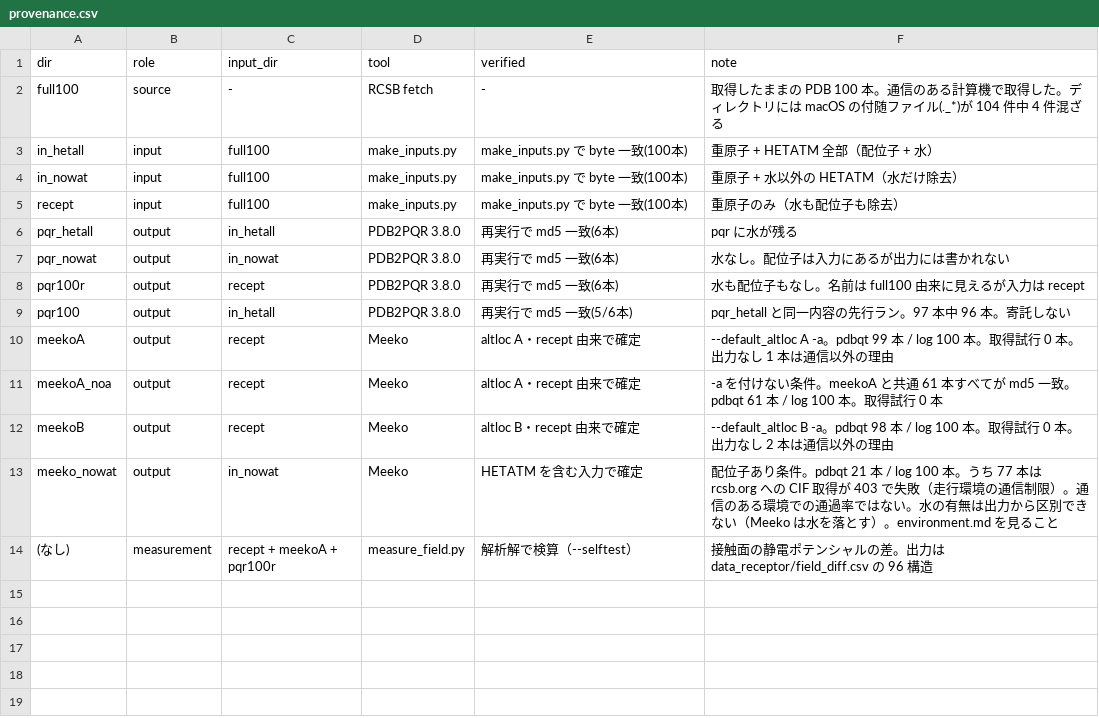
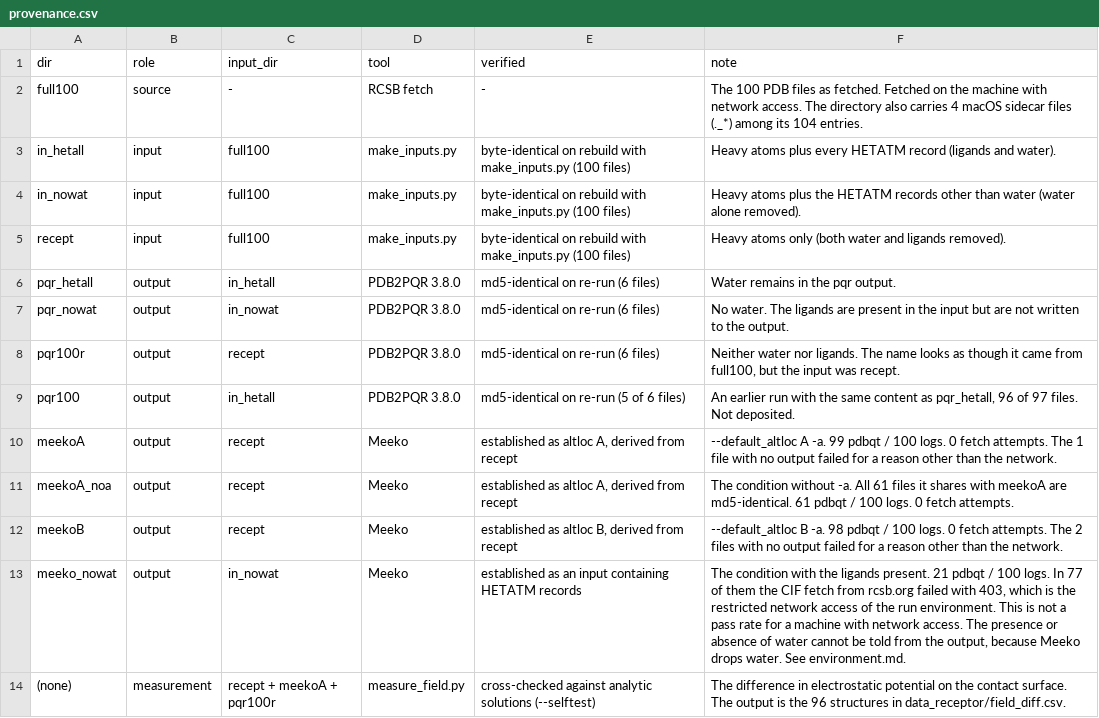
Before and after one commit to tomizuguchi/docking-prep-audit-receptor, a CSV file: data_receptor/provenance.csv, drawn as a sheet.

Commit message:
Translate the deposit into English; fix classify_titr key unpacking

```diff
--- a/data_receptor/provenance.csv
+++ b/data_receptor/provenance.csv
@@ -1,14 +1,14 @@
 dir,role,input_dir,tool,verified,note
-full100,source,-,RCSB fetch,-,取得したままの PDB 100 本。通信のある計算機で取得した。ディレクトリには macOS の付随ファイル(._*)が 104 件中 4 件混ざる
-in_hetall,input,full100,make_inputs.py,make_inputs.py で byte 一致(100本),重原子 + HETATM 全部（配位子 + 水）
-in_nowat,input,full100,make_inputs.py,make_inputs.py で byte 一致(100本),重原子 + 水以外の HETATM（水だけ除去）
-recept,input,full100,make_inputs.py,make_inputs.py で byte 一致(100本),重原子のみ（水も配位子も除去）
-pqr_hetall,output,in_hetall,PDB2PQR 3.8.0,再実行で md5 一致(6本),pqr に水が残る
-pqr_nowat,output,in_nowat,PDB2PQR 3.8.0,再実行で md5 一致(6本),水なし。配位子は入力にあるが出力には書かれない
-pqr100r,output,recept,PDB2PQR 3.8.0,再実行で md5 一致(6本),水も配位子もなし。名前は full100 由来に見えるが入力は recept
-pqr100,output,in_hetall,PDB2PQR 3.8.0,再実行で md5 一致(5/6本),pqr_hetall と同一内容の先行ラン。97 本中 96 本。寄託しない
-meekoA,output,recept,Meeko,altloc A・recept 由来で確定,--default_altloc A -a。pdbqt 99 本 / log 100 本。取得試行 0 本。出力なし 1 本は通信以外の理由
-meekoA_noa,output,recept,Meeko,altloc A・recept 由来で確定,-a を付けない条件。meekoA と共通 61 本すべてが md5 一致。pdbqt 61 本 / log 100 本。取得試行 0 本
-meekoB,output,recept,Meeko,altloc B・recept 由来で確定,--default_altloc B -a。pdbqt 98 本 / log 100 本。取得試行 0 本。出力なし 2 本は通信以外の理由
-meeko_nowat,output,in_nowat,Meeko,HETATM を含む入力で確定,配位子あり条件。pdbqt 21 本 / log 100 本。うち 77 本は rcsb.org への CIF 取得が 403 で失敗（走行環境の通信制限）。通信のある環境での通過率ではない。水の有無は出力から区別できない（Meeko は水を落とす）。environment.md を見ること
-(なし),measurement,recept + meekoA + pqr100r,measure_field.py,解析解で検算（--selftest）,接触面の静電ポテンシャルの差。出力は data_receptor/field_diff.csv の 96 構造
+full100,source,-,RCSB fetch,-,The 100 PDB files as fetched. Fetched on the machine with network access. The directory also carries 4 macOS sidecar files (._*) among its 104 entries.
+in_hetall,input,full100,make_inputs.py,byte-identical on rebuild with make_inputs.py (100 files),Heavy atoms plus every HETATM record (ligands and water).
+in_nowat,input,full100,make_inputs.py,byte-identical on rebuild with make_inputs.py (100 files),Heavy atoms plus the HETATM records other than water (water alone removed).
+recept,input,full100,make_inputs.py,byte-identical on rebuild with make_inputs.py (100 files),Heavy atoms only (both water and ligands removed).
+pqr_hetall,output,in_hetall,PDB2PQR 3.8.0,md5-identical on re-run (6 files),Water remains in the pqr output.
+pqr_nowat,output,in_nowat,PDB2PQR 3.8.0,md5-identical on re-run (6 files),No water. The ligands are present in the input but are not written to the output.
+pqr100r,output,recept,PDB2PQR 3.8.0,md5-identical on re-run (6 files),"Neither water nor ligands. The name looks as though it came from full100, but the input was recept."
+pqr100,output,in_hetall,PDB2PQR 3.8.0,md5-identical on re-run (5 of 6 files),"An earlier run with the same content as pqr_hetall, 96 of 97 files. Not deposited."
+meekoA,output,recept,Meeko,"established as altloc A, derived from recept",--default_altloc A -a. 99 pdbqt / 100 logs. 0 fetch attempts. The 1 file with no output failed for a reason other than the network.
+meekoA_noa,output,recept,Meeko,"established as altloc A, derived from recept",The condition without -a. All 61 files it shares with meekoA are md5-identical. 61 pdbqt / 100 logs. 0 fetch attempts.
+meekoB,output,recept,Meeko,"established as altloc B, derived from recept",--default_altloc B -a. 98 pdbqt / 100 logs. 0 fetch attempts. The 2 files with no output failed for a reason other than the network.
+meeko_nowat,output,in_nowat,Meeko,established as an input containing HETATM records,"The condition with the ligands present. 21 pdbqt / 100 logs. In 77 of them the CIF fetch from rcsb.org failed with 403, which is the restricted network access of the run environment. This is not a pass rate for a machine with network access. The presence or absence of water cannot be told from the output, because Meeko drops water. See environment.md."
+(none),measurement,recept + meekoA + pqr100r,measure_field.py,cross-checked against analytic solutions (--selftest),The difference in electrostatic potential on the contact surface. The output is the 96 structures in data_receptor/field_diff.csv.
```
Also changed, not shown: data_receptor/tool_diff.csv, 25 other files.
